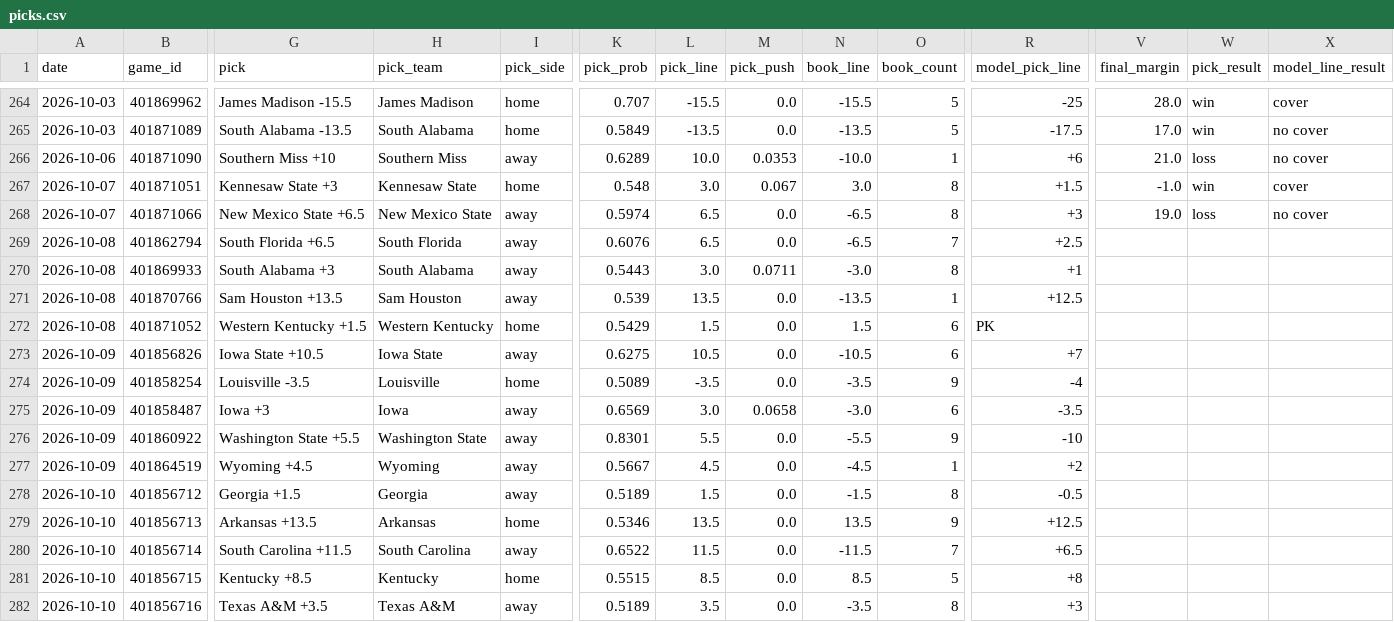
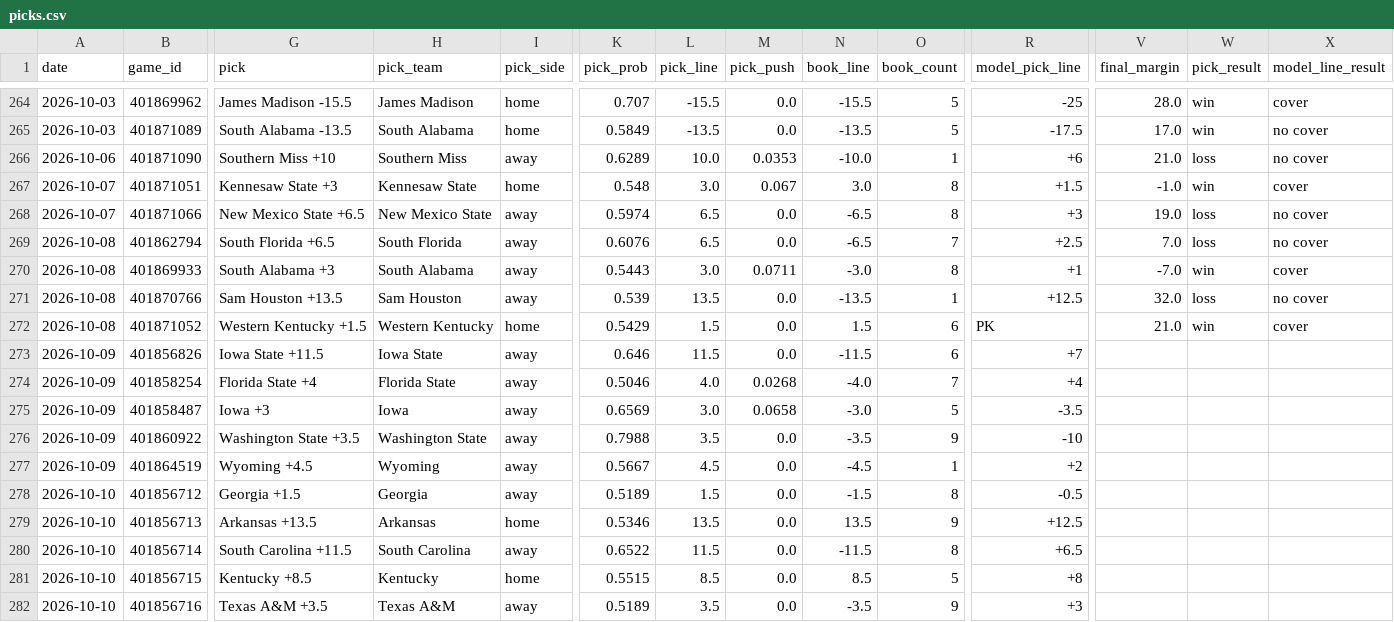
Before and after one commit to azcal/mbm-ncaaf, a CSV file: logs/picks.csv, drawn as a sheet; only a part is shown, gaps mark what is left out; the diff covers the shown part only; the diff names each change by its address in the sheet, - before the commit and + after, or states it on an @@ line.

```diff
--- a/logs/picks.csv
+++ b/logs/picks.csv
-V269 (final_margin): (empty)
+V269 (final_margin): 7.0
-W269 (pick_result): (empty)
+W269 (pick_result): loss
-X269 (model_line_result): (empty)
+X269 (model_line_result): no cover
-V270 (final_margin): (empty)
+V270 (final_margin): -7.0
-W270 (pick_result): (empty)
+W270 (pick_result): win
-X270 (model_line_result): (empty)
+X270 (model_line_result): cover
-V271 (final_margin): (empty)
+V271 (final_margin): 32.0
-W271 (pick_result): (empty)
+W271 (pick_result): loss
-X271 (model_line_result): (empty)
+X271 (model_line_result): no cover
-V272 (final_margin): (empty)
+V272 (final_margin): 21.0
-W272 (pick_result): (empty)
+W272 (pick_result): win
-X272 (model_line_result): (empty)
+X272 (model_line_result): cover
-G273 (pick): Iowa State +10.5
+G273 (pick): Iowa State +11.5
-K273 (pick_prob): 0.6275
+K273 (pick_prob): 0.646
-L273 (pick_line): 10.5
+L273 (pick_line): 11.5
-N273 (book_line): -10.5
+N273 (book_line): -11.5
-G274 (pick): Louisville -3.5
+G274 (pick): Florida State +4
-H274 (pick_team): Louisville
+H274 (pick_team): Florida State
-I274 (pick_side): home
+I274 (pick_side): away
-K274 (pick_prob): 0.5089
+K274 (pick_prob): 0.5046
-L274 (pick_line): -3.5
+L274 (pick_line): 4.0
-M274 (pick_push): 0.0
+M274 (pick_push): 0.0268
-N274 (book_line): -3.5
+N274 (book_line): -4.0
-O274 (book_count): 9
+O274 (book_count): 7
-R274 (model_pick_line): -4
+R274 (model_pick_line): +4
-O275 (book_count): 6
+O275 (book_count): 5
-G276 (pick): Washington State +5.5
+G276 (pick): Washington State +3.5
-K276 (pick_prob): 0.8301
+K276 (pick_prob): 0.7988
-L276 (pick_line): 5.5
+L276 (pick_line): 3.5
-N276 (book_line): -5.5
+N276 (book_line): -3.5
-O280 (book_count): 7
+O280 (book_count): 8
-O282 (book_count): 8
+O282 (book_count): 9
```
Also changed, not shown: 120 edited cells elsewhere in this file, logs/graded.csv, logs/predictions.csv, 2 other files.
